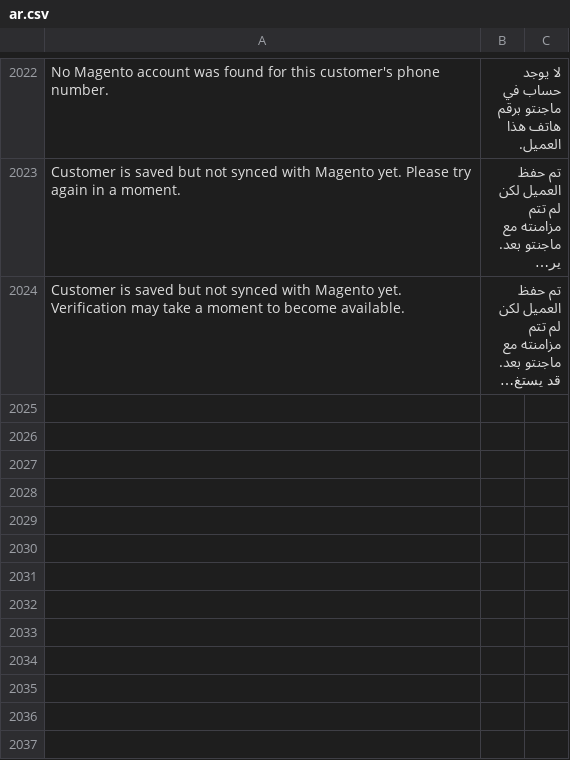
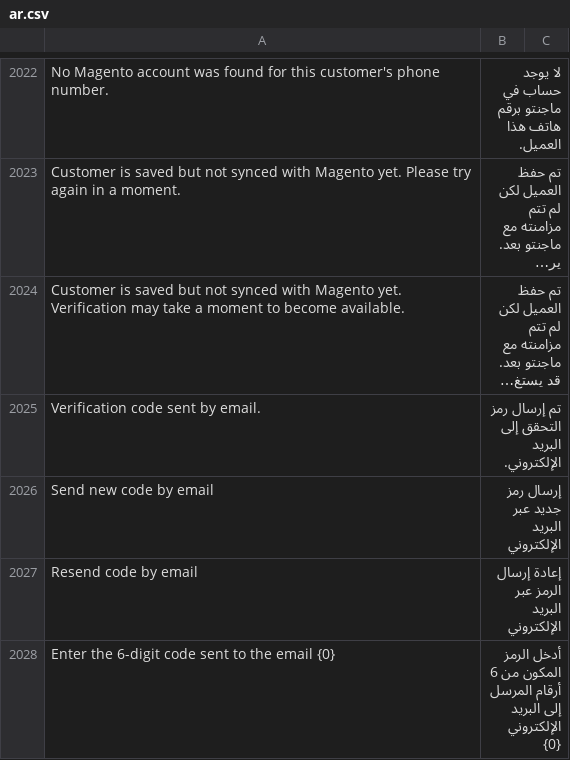
Before and after one commit to BrainWise-DEV/POSNext, a CSV file: pos_next/translations/ar.csv, drawn as a sheet; only a part is shown, gaps mark what is left out; long unchanged cells end in …; the diff names each change by its address in the sheet, - before the commit and + after, or states it on an @@ line.

Commit message:
fix(customers): make email OTP wording and payload explicitly email-only

```diff
--- a/pos_next/translations/ar.csv
+++ b/pos_next/translations/ar.csv
+row 2025: Verification code sent by email. | تم إرسال رمز التحقق إلى البريد الإلكتروني.
+row 2026: Send new code by email | إرسال رمز جديد عبر البريد الإلكتروني
+row 2027: Resend code by email | إعادة إرسال الرمز عبر البريد الإلكتروني
+row 2028: Enter the 6-digit code sent to the email {0} | أدخل الرمز المكون من 6 أرقام المرسل إلى البريد الإلكتروني {0}
```
Also changed, not shown: 4 other files.
